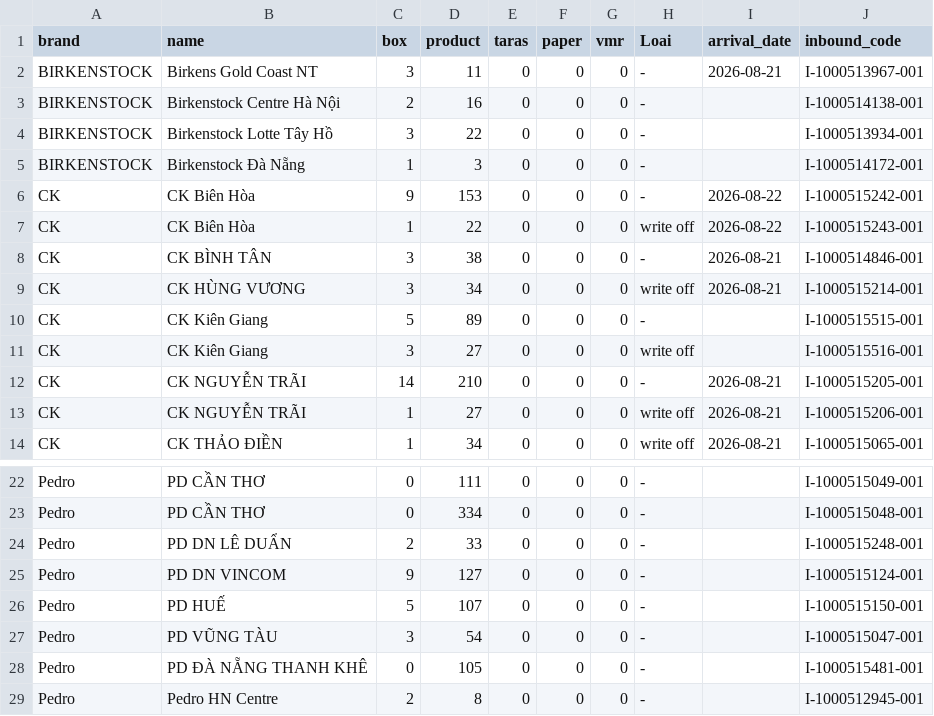
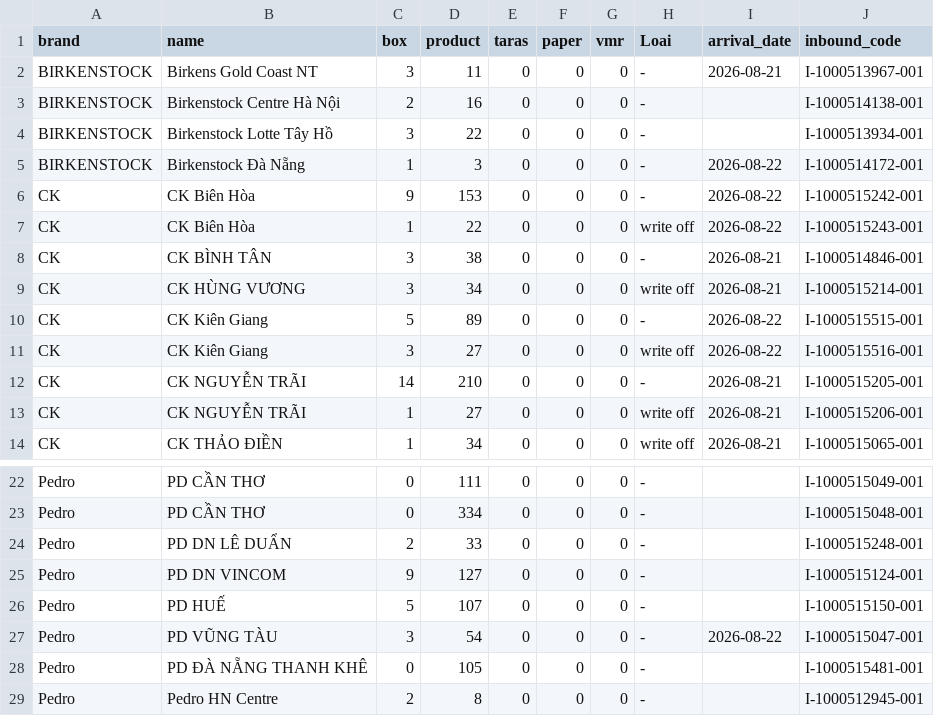
Before and after one commit to thuanmaison113-boop/newinbound, a CSV file: source.csv, drawn as a sheet; only a part is shown, gaps mark what is left out.

Commit message:
Update data 2026-08-24 08:11

```diff
--- a/source.csv
+++ b/source.csv
@@ -4,3 +4,3 @@ BIRKENSTOCK,Birkenstock Centre Hà Nội,2,16,0,0,0,-,,I-1000514138-001
 BIRKENSTOCK,Birkenstock Lotte Tây Hồ,3,22,0,0,0,-,,I-1000513934-001
-BIRKENSTOCK,Birkenstock Đà Nẵng,1,3,0,0,0,-,,I-1000514172-001
+BIRKENSTOCK,Birkenstock Đà Nẵng,1,3,0,0,0,-,2026-08-22,I-1000514172-001
 CK,CK Biên Hòa,9,153,0,0,0,-,2026-08-22,I-1000515242-001
@@ -9,4 +9,4 @@ CK,CK BÌNH TÂN,3,38,0,0,0,-,2026-08-21,I-1000514846-001
 CK,CK HÙNG VƯƠNG,3,34,0,0,0,write off,2026-08-21,I-1000515214-001
-CK,CK Kiên Giang,5,89,0,0,0,-,,I-1000515515-001
-CK,CK Kiên Giang,3,27,0,0,0,write off,,I-1000515516-001
+CK,CK Kiên Giang,5,89,0,0,0,-,2026-08-22,I-1000515515-001
+CK,CK Kiên Giang,3,27,0,0,0,write off,2026-08-22,I-1000515516-001
 CK,CK NGUYỄN TRÃI,14,210,0,0,0,-,2026-08-21,I-1000515205-001
@@ -26,3 +26,3 @@ Pedro,PD DN VINCOM,9,127,0,0,0,-,,I-1000515124-001
 Pedro,PD HUẾ,5,107,0,0,0,-,,I-1000515150-001
-Pedro,PD VŨNG TÀU,3,54,0,0,0,-,,I-1000515047-001
+Pedro,PD VŨNG TÀU,3,54,0,0,0,-,2026-08-22,I-1000515047-001
 Pedro,PD ĐÀ NẴNG THANH KHÊ,0,105,0,0,0,-,,I-1000515481-001
```
